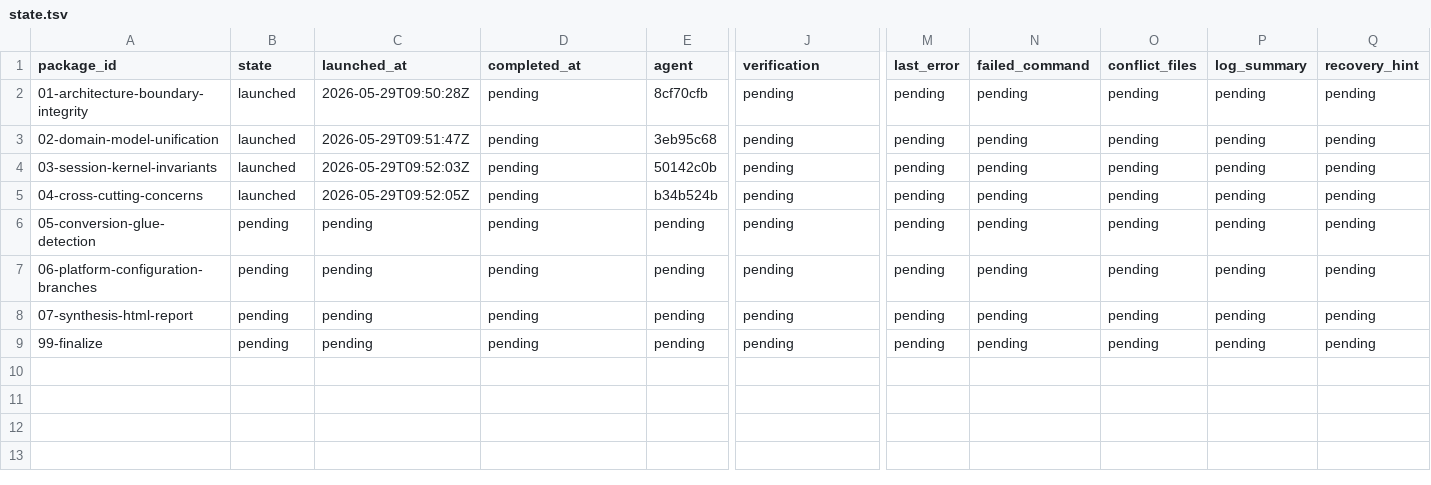
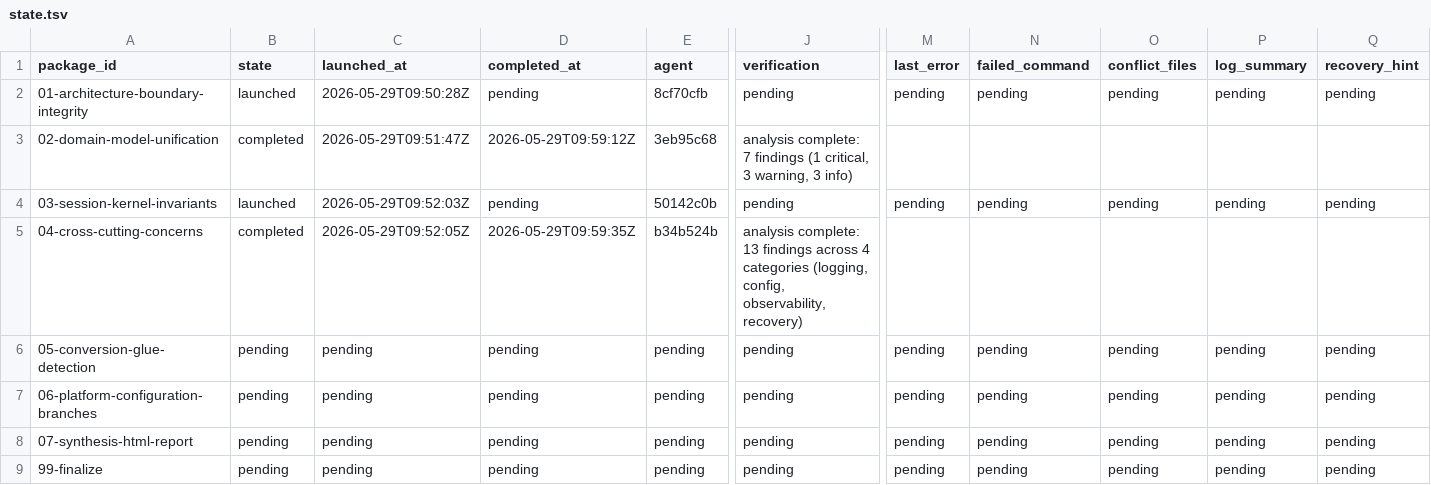
Before and after one commit to teotis/teotis-camera, a TSV file: docs/plans/abstraction-architect-analysis/status/state.tsv, drawn as a sheet; only a part is shown, gaps mark what is left out; the diff names each change by its address in the sheet, - before the commit and + after, or states it on an @@ line.

```diff
--- a/docs/plans/abstraction-architect-analysis/status/state.tsv
+++ b/docs/plans/abstraction-architect-analysis/status/state.tsv
-B3 (state): launched
+B3 (state): completed
-D3 (completed_at): pending
+D3 (completed_at): 2026-05-29T09:59:12Z
-J3 (verification): pending
+J3 (verification): analysis complete: 7 findings (1 critical, 3 warning, 3 info)
-M3 (last_error): pending
+M3 (last_error): (empty)
-N3 (failed_command): pending
+N3 (failed_command): (empty)
-O3 (conflict_files): pending
+O3 (conflict_files): (empty)
-P3 (log_summary): pending
+P3 (log_summary): (empty)
-Q3 (recovery_hint): pending
+Q3 (recovery_hint): (empty)
-B5 (state): launched
+B5 (state): completed
-D5 (completed_at): pending
+D5 (completed_at): 2026-05-29T09:59:35Z
-J5 (verification): pending
+J5 (verification): analysis complete: 13 findings across 4 categories (logging, config, observability, recovery)
-M5 (last_error): pending
+M5 (last_error): (empty)
-N5 (failed_command): pending
+N5 (failed_command): (empty)
-O5 (conflict_files): pending
+O5 (conflict_files): (empty)
-P5 (log_summary): pending
+P5 (log_summary): (empty)
-Q5 (recovery_hint): pending
+Q5 (recovery_hint): (empty)
```
Also changed, not shown: 3 other files.
